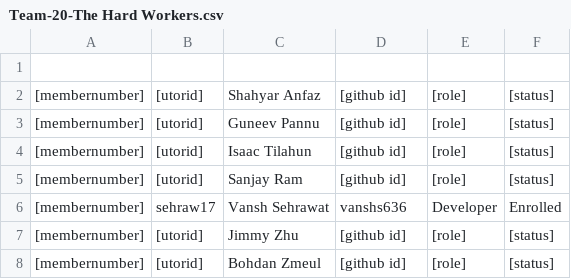
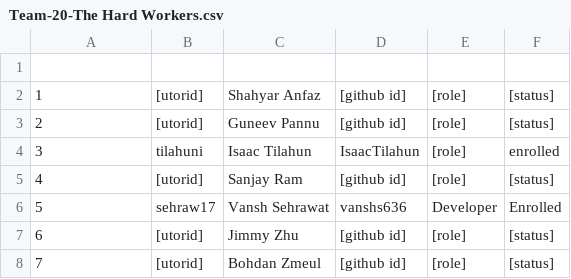
Before and after one commit to GPUOpen-LibrariesAndSDKs/Schola, a CSV file: deliverables/team/Team-20-The Hard Workers.csv, drawn as a sheet.

Commit message:
docs: Added my information (except for role) cvs file

```diff
--- a/deliverables/team/Team-20-The Hard Workers.csv
+++ b/deliverables/team/Team-20-The Hard Workers.csv
@@ -1,8 +1,8 @@
 
-[membernumber],[utorid],Shahyar Anfaz,[github id],[role],[status]
-[membernumber],[utorid],Guneev Pannu,[github id],[role],[status]
-[membernumber],[utorid],Isaac Tilahun,[github id],[role],[status]
-[membernumber],[utorid],Sanjay Ram,[github id],[role],[status]
-[membernumber],sehraw17,Vansh Sehrawat,vanshs636,Developer,Enrolled
-[membernumber],[utorid],Jimmy Zhu,[github id],[role],[status]
-[membernumber],[utorid],Bohdan Zmeul,[github id],[role],[status]
+1,[utorid],Shahyar Anfaz,[github id],[role],[status]
+2,[utorid],Guneev Pannu,[github id],[role],[status]
+3,tilahuni, Isaac Tilahun, IsaacTilahun, [role], enrolled
+4,[utorid],Sanjay Ram,[github id],[role],[status]
+5,sehraw17,Vansh Sehrawat,vanshs636,Developer,Enrolled
+6,[utorid],Jimmy Zhu,[github id],[role],[status]
+7,[utorid],Bohdan Zmeul,[github id],[role],[status]
```
